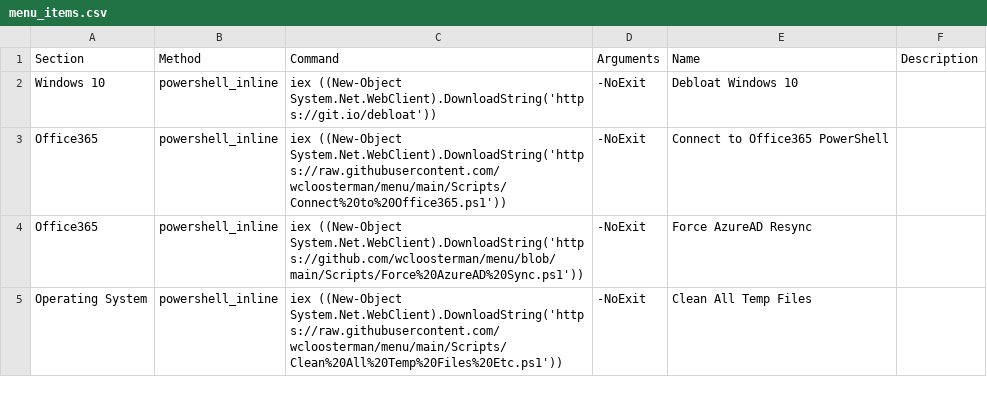
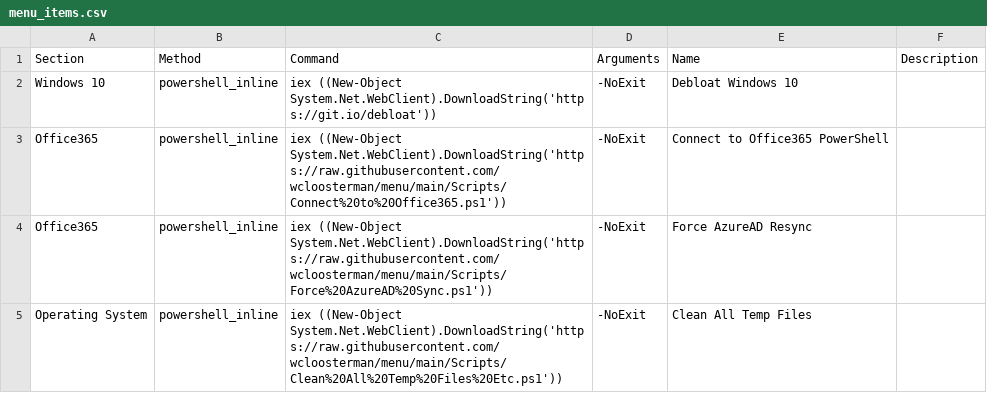
Before and after one commit to wcloosterman/menu, a CSV file: menu_items.csv, drawn as a sheet.

Commit message:
Update menu_items.csv

```diff
--- a/menu_items.csv
+++ b/menu_items.csv
@@ -4,3 +4,3 @@ Windows 10,powershell_inline,"iex ((New-Object System.Net.WebClient).DownloadStr
 Office365,powershell_inline,"iex ((New-Object System.Net.WebClient).DownloadString('https://raw.githubusercontent.com/wcloosterman/menu/main/Scripts/Connect%20to%20Office365.ps1'))",-NoExit,Connect to Office365 PowerShell,
-Office365,powershell_inline,"iex ((New-Object System.Net.WebClient).DownloadString('https://github.com/wcloosterman/menu/blob/main/Scripts/Force%20AzureAD%20Sync.ps1'))",-NoExit,Force AzureAD Resync,
+Office365,powershell_inline,"iex ((New-Object System.Net.WebClient).DownloadString('https://raw.githubusercontent.com/wcloosterman/menu/main/Scripts/Force%20AzureAD%20Sync.ps1'))",-NoExit,Force AzureAD Resync,
 Operating System,powershell_inline,"iex ((New-Object System.Net.WebClient).DownloadString('https://raw.githubusercontent.com/wcloosterman/menu/main/Scripts/Clean%20All%20Temp%20Files%20Etc.ps1'))",-NoExit,Clean All Temp Files,
```
